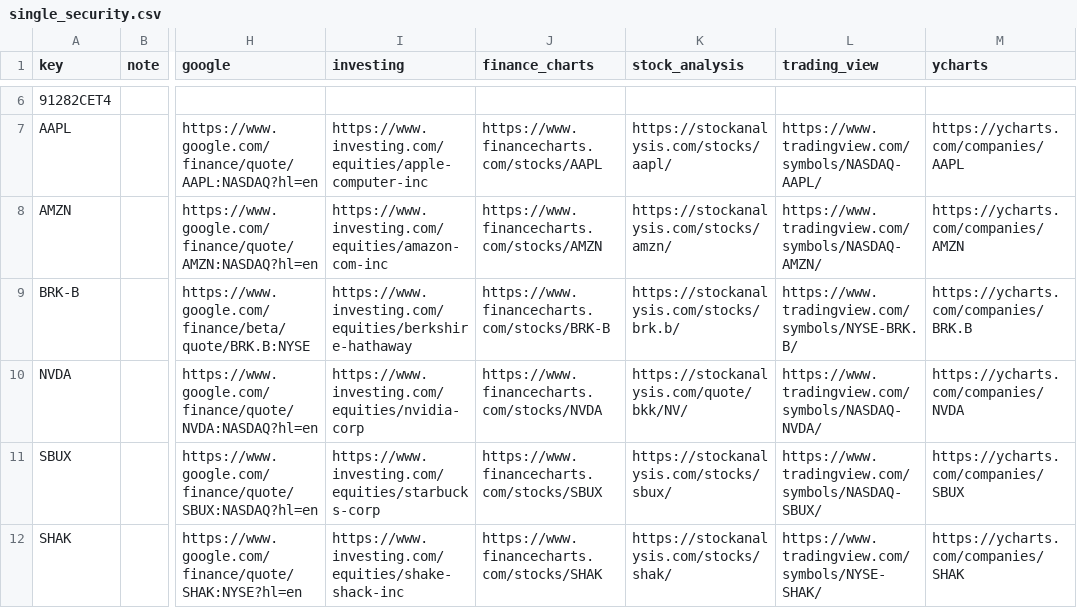
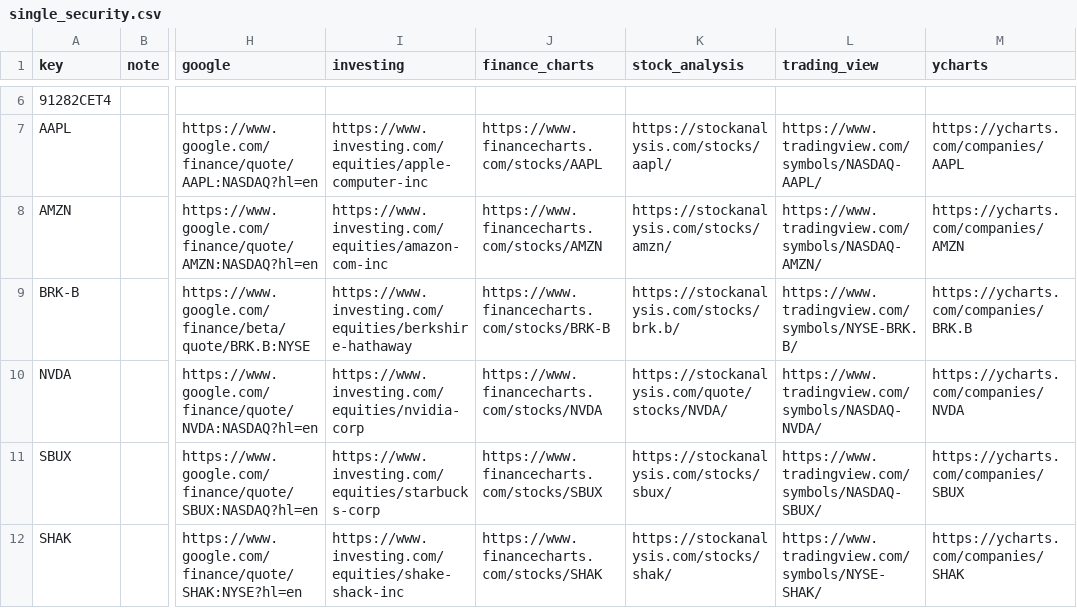
Before and after one commit to mrgeneko/wealth-tracker, a CSV file: single_security.csv, drawn as a sheet; only a part is shown, gaps mark what is left out; the diff names each change by its address in the sheet, - before the commit and + after, or states it on an @@ line.

```diff
--- a/single_security.csv
+++ b/single_security.csv
-K10 (stock_analysis): https://stockanalysis.com/quote/bkk/NV/
+K10 (stock_analysis): https://stockanalysis.com/quote/stocks/NVDA/
```
Also changed, not shown: 2 other files.
